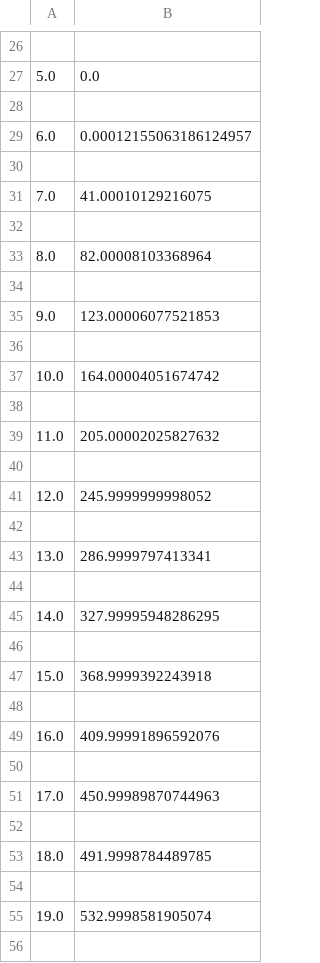
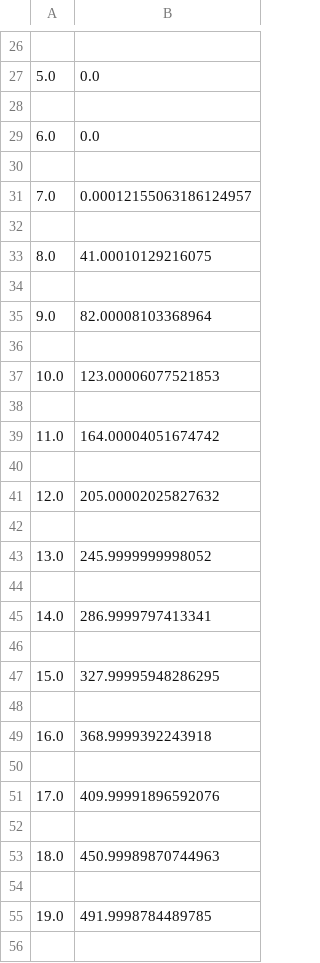
Before and after one commit to sonofeft/ParaSol, a CSV file: parasol/examples/box/box_2__sens_Volume_vs_W.csv, drawn as a sheet; only a part is shown, gaps mark what is left out; the diff covers the shown part only; the diff names each change by its address in the sheet, - before the commit and + after, or states it on an @@ line.

```diff
--- a/parasol/examples/box/box_2__sens_Volume_vs_W.csv
+++ b/parasol/examples/box/box_2__sens_Volume_vs_W.csv
-B29: 0.00012155063186124957
+B29: 0.0
-B31: 41.00010129216075
+B31: 0.00012155063186124957
-B33: 82.00008103368964
+B33: 41.00010129216075
-B35: 123.00006077521853
+B35: 82.00008103368964
-B37: 164.00004051674742
+B37: 123.00006077521853
-B39: 205.00002025827632
+B39: 164.00004051674742
-B41: 245.9999999998052
+B41: 205.00002025827632
-B43: 286.9999797413341
+B43: 245.9999999998052
-B45: 327.99995948286295
+B45: 286.9999797413341
-B47: 368.9999392243918
+B47: 327.99995948286295
-B49: 409.99991896592076
+B49: 368.9999392243918
-B51: 450.99989870744963
+B51: 409.99991896592076
-B53: 491.9998784489785
+B53: 450.99989870744963
-B55: 532.9998581905074
+B55: 491.9998784489785
```
Also changed, not shown: 2 edited cells elsewhere in this file, parasol/examples/box/box_1__sens_sysMass_vs_L.csv, parasol/examples/box/box_1__sens_sysMass_vs_W.csv, 11 other files.
